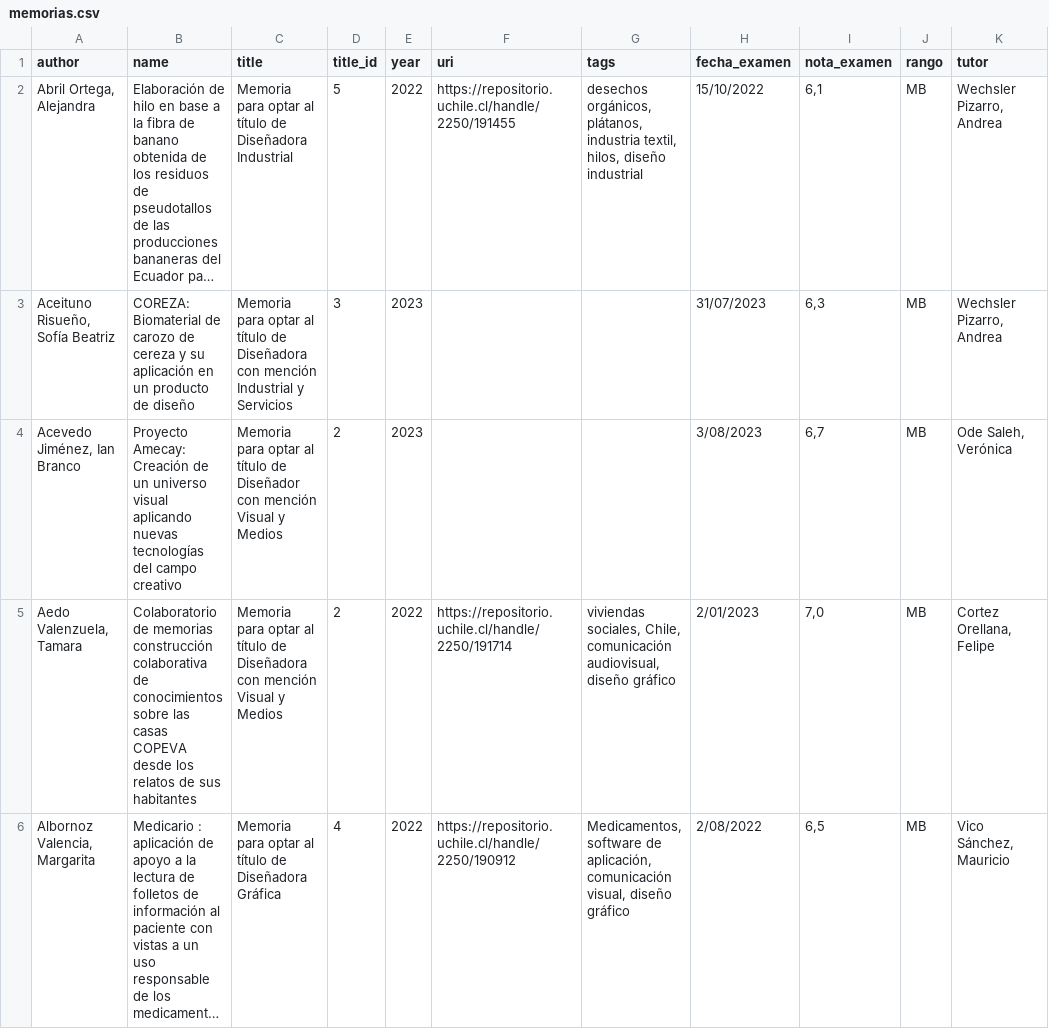
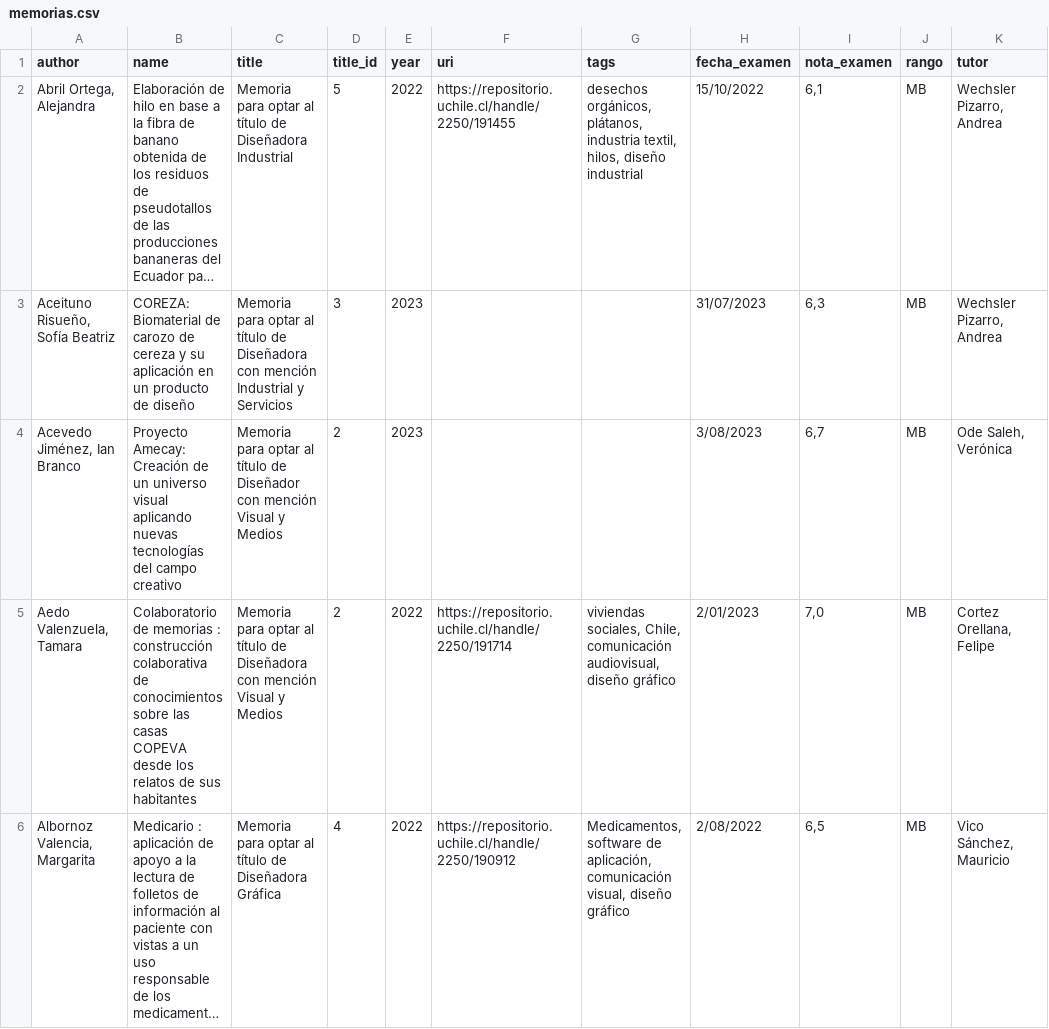
Before and after one commit to disenoUChile/titulo, a CSV file: data/memorias.csv, drawn as a sheet; only a part is shown; long unchanged cells end in …; the diff covers the shown part only; the diff names each change by its address in the sheet, - before the commit and + after, or states it on an @@ line.

Commit message:
Add files via upload

```diff
--- a/data/memorias.csv
+++ b/data/memorias.csv
-B5 (name): …de memorias construcción colaborativa…
+B5 (name): …de memorias : construcción colaborativa…
```
Also changed, not shown: 2 moved rows and 6 edited cells elsewhere in this file.
